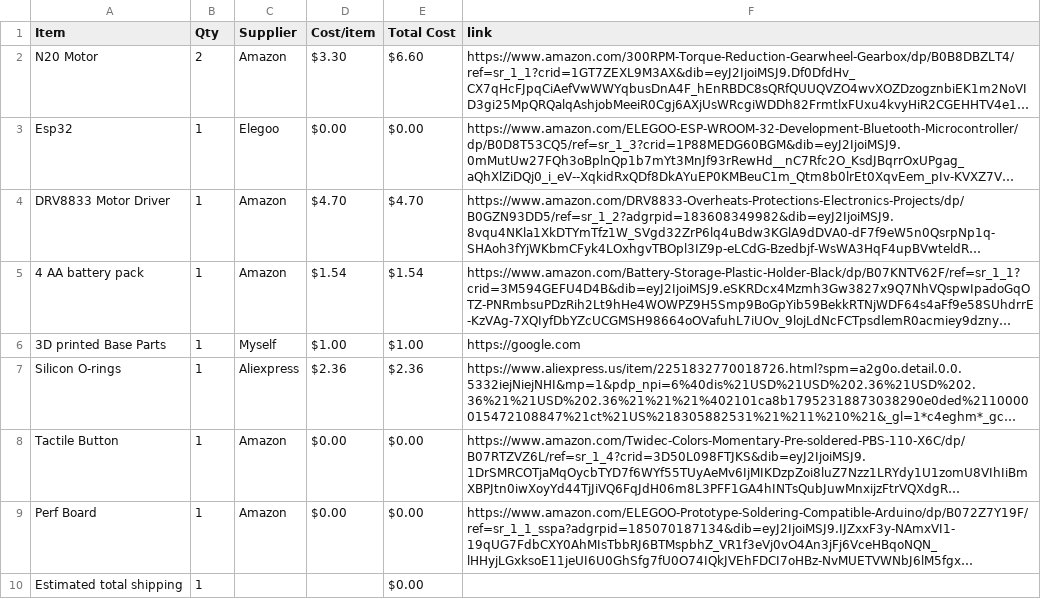
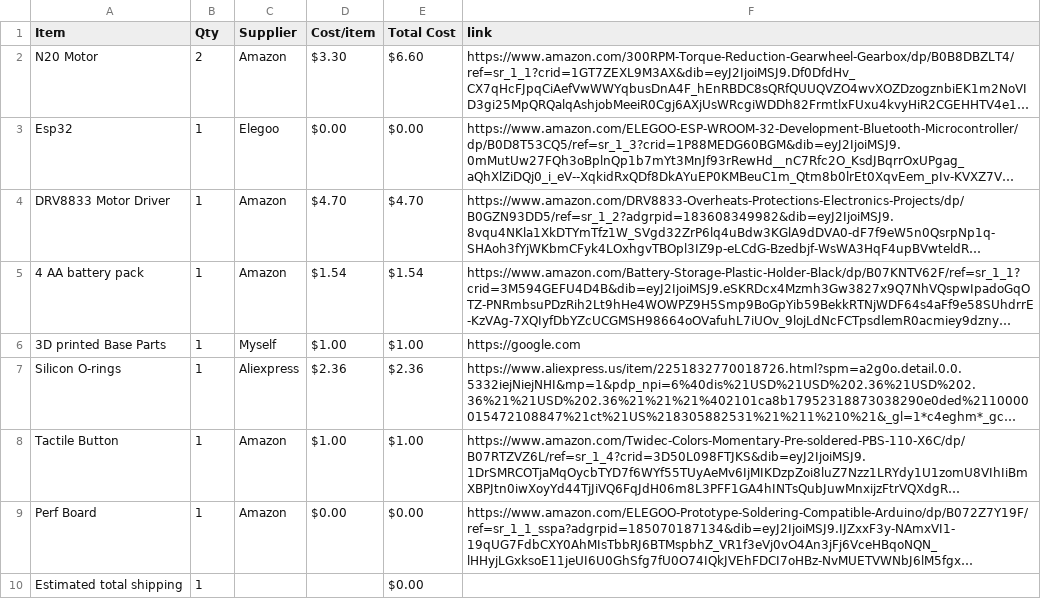
Before and after one commit to print-JoeyCodes/Card-Machine, a CSV file: BOM.csv, drawn as a sheet; long unchanged cells end in …; the diff names each change by its address in the sheet, - before the commit and + after, or states it on an @@ line.

Commit message:
Sync Card Machine from Half Life

```diff
--- a/BOM.csv
+++ b/BOM.csv
-D8 (Cost/item): $0.00
+D8 (Cost/item): $1.00
-E8 (Total Cost): $0.00
+E8 (Total Cost): $1.00
```
